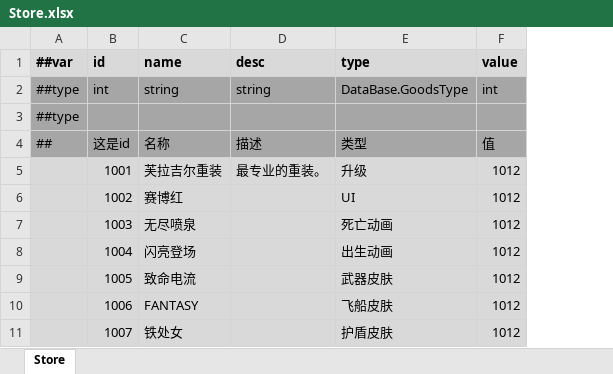
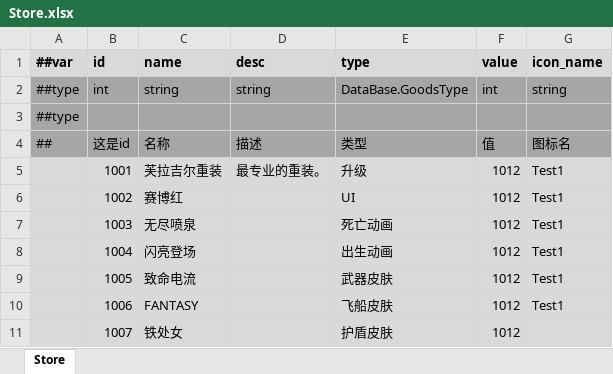
Before and after one commit to Abab-bk/NovaDrift, an Excel workbook: Tools/Luban/Datas/Store.xlsx, sheet Store, drawn as a sheet; values as stored, in another font and other column widths than the file's, no borders; the diff names each change by its address in the sheet, - before the commit and + after, or states it on an @@ line.

```diff
--- a/Tools/Luban/Datas/Store.xlsx (sheet Store)
+++ b/Tools/Luban/Datas/Store.xlsx (sheet Store)
+column G (icon_name), rows 2-10: string |  | 图标名 | Test1 | Test1 | Test1 | Test1 | Test1 | Test1
```
Also changed, not shown: 9 other files.
